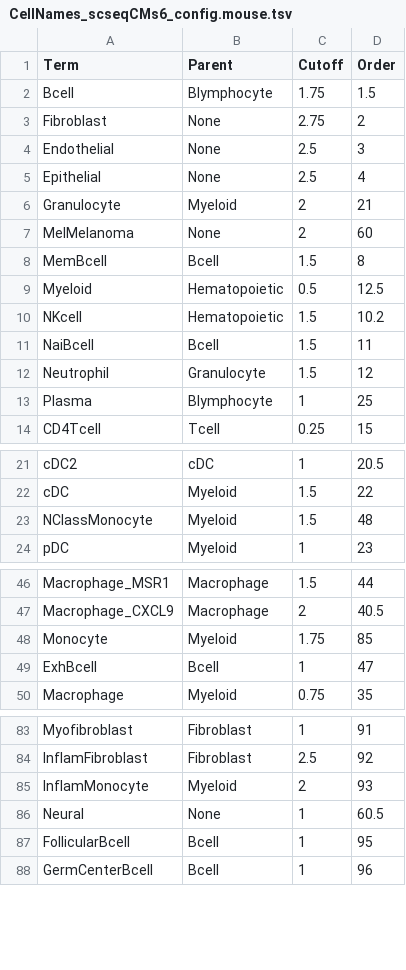
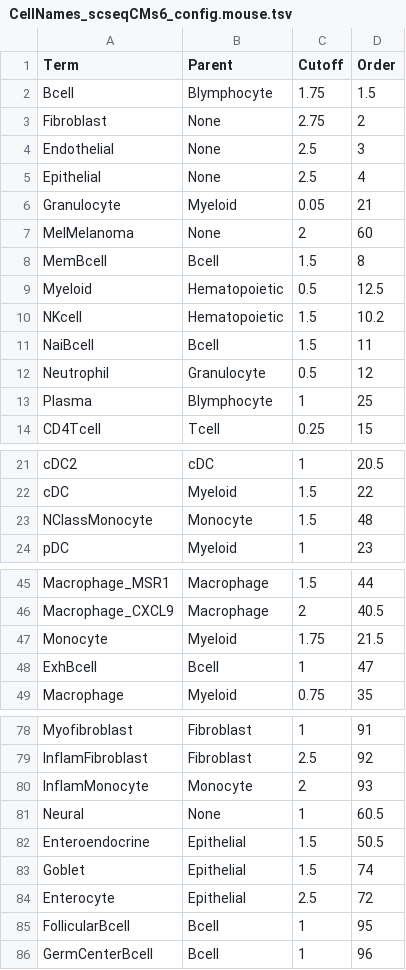
Before and after one commit to paulgeser/besca-bfg, a TSV file: besca/datasets/genesets/CellNames_scseqCMs6_config.mouse.tsv, drawn as a sheet; only a part is shown, gaps mark what is left out; the diff covers the shown part only.

```diff
--- a/besca/datasets/genesets/CellNames_scseqCMs6_config.mouse.tsv
+++ b/besca/datasets/genesets/CellNames_scseqCMs6_config.mouse.tsv
@@ -5,3 +5,3 @@ Endothelial	None	2.5	3
 Epithelial	None	2.5	4
-Granulocyte	Myeloid	2	21
+Granulocyte	Myeloid	0.05	21
 MelMelanoma	None	2	60
@@ -11,3 +11,3 @@ NKcell	Hematopoietic	1.5	10.2
 NaiBcell	Bcell	1.5	11
-Neutrophil	Granulocyte	1.5	12
+Neutrophil	Granulocyte	0.5	12
 Plasma	Blymphocyte	1	25
@@ -22,3 +22,3 @@ cDC2	cDC	1	20.5
 cDC	Myeloid	1.5	22
-NClassMonocyte	Myeloid	1.5	48
+NClassMonocyte	Monocyte	1.5	48
 pDC	Myeloid	1	23
@@ -47,3 +46,3 @@ Macrophage_MSR1	Macrophage	1.5	44
 Macrophage_CXCL9	Macrophage	2	40.5
-Monocyte	Myeloid	1.75	85
+Monocyte	Myeloid	1.75	21.5
 ExhBcell	Bcell	1	47
@@ -84,4 +79,7 @@ Myofibroblast	Fibroblast	1	91
 InflamFibroblast	Fibroblast	2.5	92
-InflamMonocyte	Myeloid	2	93
+InflamMonocyte	Monocyte	2	93
 Neural	None	1	60.5
+Enteroendocrine	Epithelial	1.5	50.5
+Goblet	Epithelial	1.5	74
+Enterocyte	Epithelial	2.5	72
 FollicularBcell	Bcell	1	95
```
Also changed, not shown: 3 added rows, 2 removed rows, 1 moved row and 4 edited cells elsewhere in this file, besca/datasets/genesets/CellNames_scseqCMs6_config.tsv, besca/datasets/nomenclature/CellTypes_v1.tsv, 4 other files.
